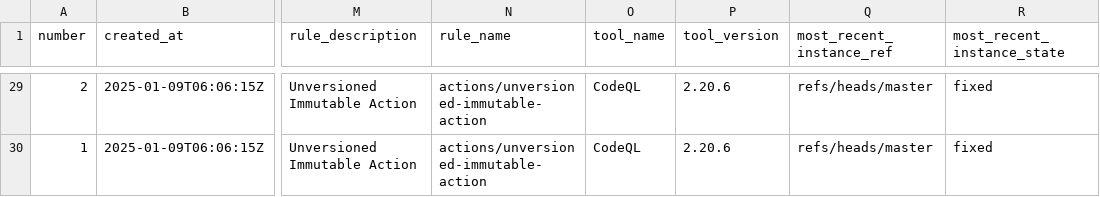
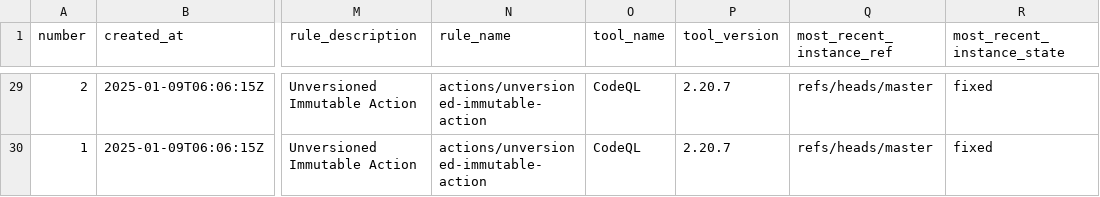
Before and after one commit to davidkhala/ci-cd-utils, a CSV file: .github/security/cs_list.csv, drawn as a sheet; only a part is shown, gaps mark what is left out; the diff covers the shown part only; the diff names each change by its address in the sheet, - before the commit and + after, or states it on an @@ line.

```diff
--- a/.github/security/cs_list.csv
+++ b/.github/security/cs_list.csv
-P29:P30 (tool_version): 2.20.6
+P29:P30 (tool_version): 2.20.7
```
Also changed, not shown: 37 edited cells elsewhere in this file.
